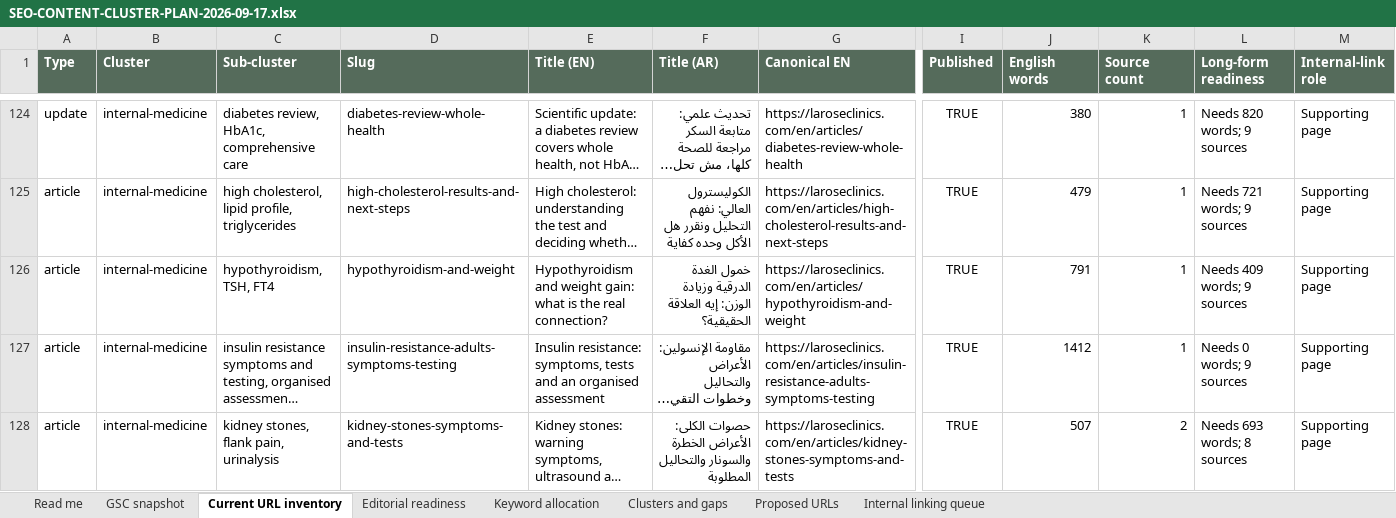
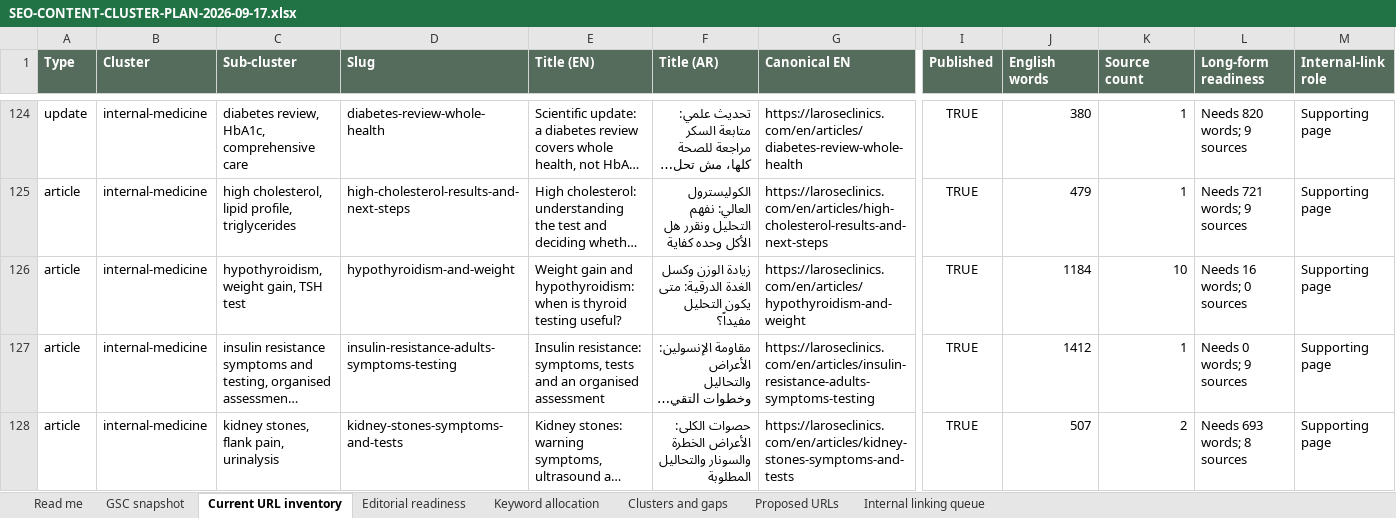
Before and after one commit to larosewellnesshub0-a11y/larose-site, an Excel workbook: _project/SEO-CONTENT-CLUSTER-PLAN-2026-09-17.xlsx, sheet Current URL inventory, drawn as a sheet; only a part is shown, gaps mark what is left out; long unchanged cells end in …; values as stored, in another font and other column widths than the file's, no borders; the diff names each change by its address in the sheet, - before the commit and + after, or states it on an @@ line.

```diff
--- a/_project/SEO-CONTENT-CLUSTER-PLAN-2026-09-17.xlsx (sheet Current URL inventory)
+++ b/_project/SEO-CONTENT-CLUSTER-PLAN-2026-09-17.xlsx (sheet Current URL inventory)
-C126 (Sub-cluster): hypothyroidism, TSH, FT4
+C126 (Sub-cluster): hypothyroidism, weight gain, TSH test
-E126 (Title (EN)): Hypothyroidism and weight gain: what is the real connection?
+E126 (Title (EN)): Weight gain and hypothyroidism: when is thyroid testing useful?
-F126 (Title (AR)): خمول الغدة الدرقية وزيادة الوزن: إيه العلاقة الحقيقية؟
+F126 (Title (AR)): زيادة الوزن وكسل الغدة الدرقية: متى يكون التحليل مفيداً؟
-J126 (English words): 791
+J126 (English words): 1184
-K126 (Source count): 1
+K126 (Source count): 10
-L126 (Long-form readiness): Needs 409 words; 9 sources
+L126 (Long-form readiness): Needs 16 words; 0 sources
```
Also changed, not shown: sheet Keyword allocation, sheet Editorial readiness, sheet Internal linking queue, 6 other files.
